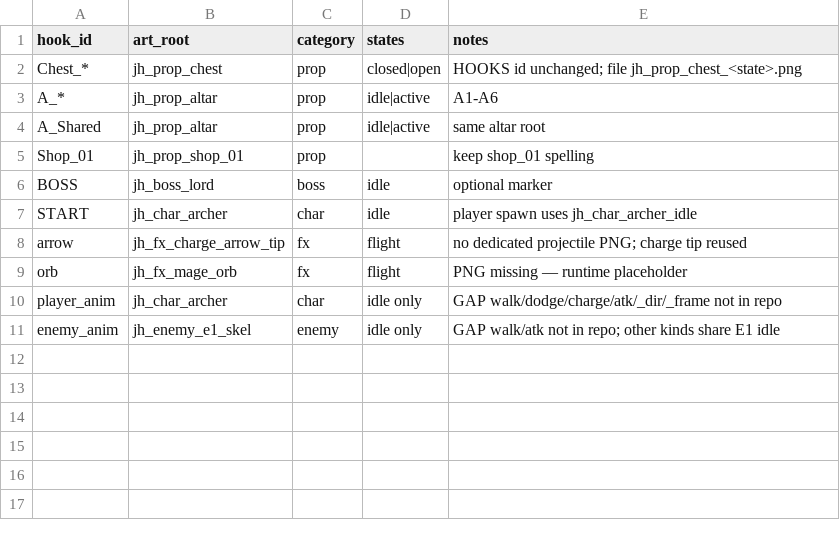
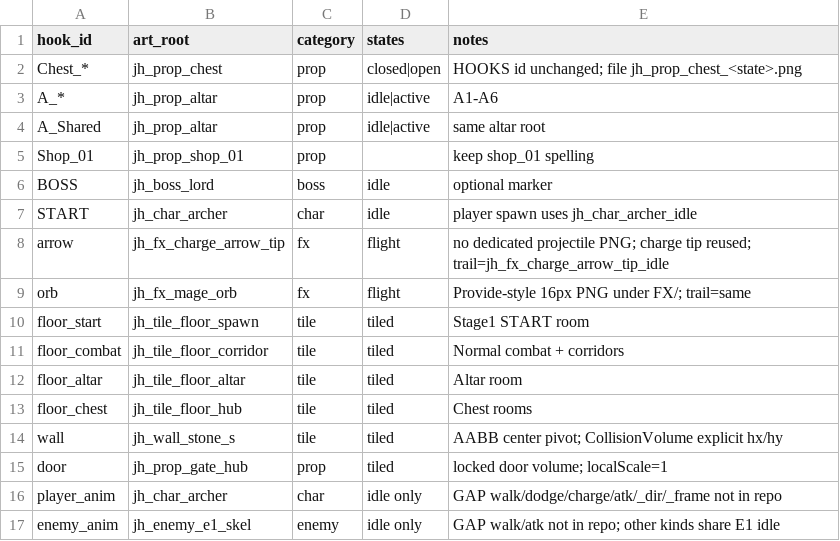
Before and after one commit to simple032/RogueShooter, a CSV file: Assets/Art/JianHai/hook_map.csv, drawn as a sheet.

```diff
--- a/Assets/Art/JianHai/hook_map.csv
+++ b/Assets/Art/JianHai/hook_map.csv
@@ -7,4 +7,10 @@ BOSS,jh_boss_lord,boss,idle,optional marker
 START,jh_char_archer,char,idle,player spawn uses jh_char_archer_idle
-arrow,jh_fx_charge_arrow_tip,fx,flight,no dedicated projectile PNG; charge tip reused
-orb,jh_fx_mage_orb,fx,flight,PNG missing — runtime placeholder
+arrow,jh_fx_charge_arrow_tip,fx,flight,no dedicated projectile PNG; charge tip reused; trail=jh_fx_charge_arrow_tip_idle
+orb,jh_fx_mage_orb,fx,flight,Provide-style 16px PNG under FX/; trail=same
+floor_start,jh_tile_floor_spawn,tile,tiled,Stage1 START room
+floor_combat,jh_tile_floor_corridor,tile,tiled,Normal combat + corridors
+floor_altar,jh_tile_floor_altar,tile,tiled,Altar room
+floor_chest,jh_tile_floor_hub,tile,tiled,Chest rooms
+wall,jh_wall_stone_s,tile,tiled,AABB center pivot; CollisionVolume explicit hx/hy
+door,jh_prop_gate_hub,prop,tiled,locked door volume; localScale=1
 player_anim,jh_char_archer,char,idle only,GAP walk/dodge/charge/atk/_dir/_frame not in repo
```
Also changed, not shown: Assets/StreamingAssets/EnemyPoolDraft/stage1_playable_evidence.csv, 15 other files.
